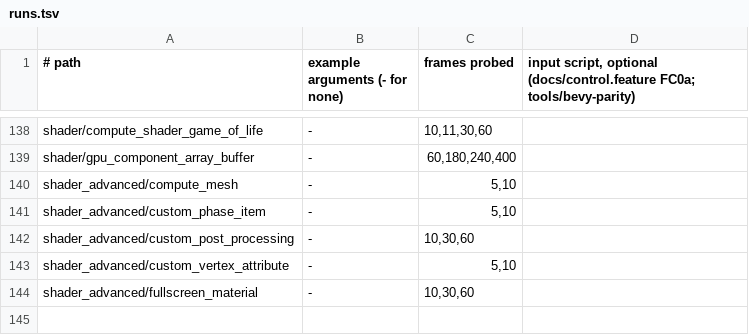
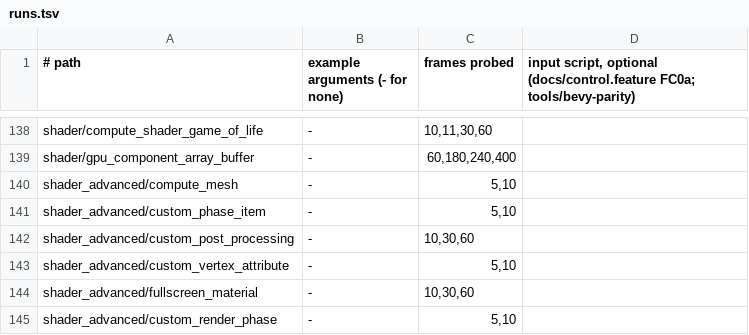
Before and after one commit to JimGHTB12/raea, a TSV file: bench/bevy-parity/runs.tsv, drawn as a sheet; only a part is shown, gaps mark what is left out; the diff names each change by its address in the sheet, - before the commit and + after, or states it on an @@ line.

Commit message:
FC2d: a mesh drawn again in a phase of its own, and compressed meshes; shader_advanced/custom_render_phase passes
<MeshPass shader> inside a mesh draws it again by your shader file as written, in a sorted phase after the camera's
main opaque pass, onto the colour target with no depth attachment and back faces culled, with Bevy's mesh view and
mesh bind groups: raea-sys-phase's MeshPass, Bevy's custom_render_phase stencil phase made a component. A mesh's
`compressed` prop compresses its geometry as Bevy's compressed_mesh(&MeshCompressionArgs::regular()) does
(raea-sys-mesh finished), so a shader reads its positions under VERTEX_POSITIONS_COMPRESSED; engine/render's mesh
build calls it in the same line, keyed on it.

The port is pixel-identical to Bevy at frames 5 and 10 (0 pixels differ). A 1 to 3 cm move of the sphere, camera or
cube still passes the SSIM bar but is 177 to 629 pixels off, so the exact match is the port's, not the bar's. The parity
host gets indexmap and nonmax, the example's own dependencies. 144 of 438 ported, 144 passing.

```diff
--- a/bench/bevy-parity/runs.tsv
+++ b/bench/bevy-parity/runs.tsv
+row 145: shader_advanced/custom_render_phase | - | 5,10
```
Also changed, not shown: 16 other files.
